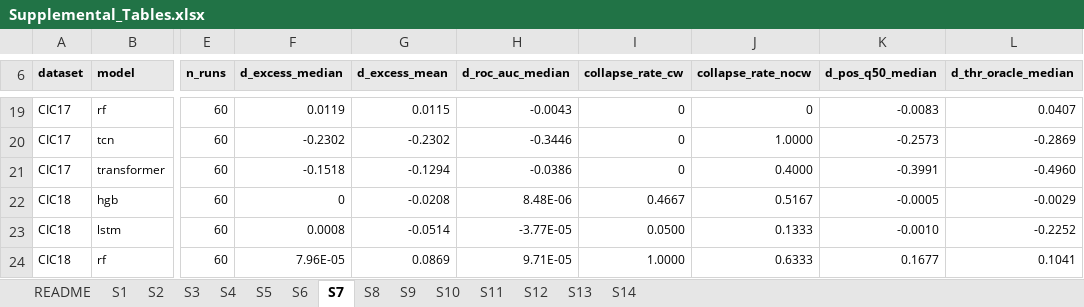
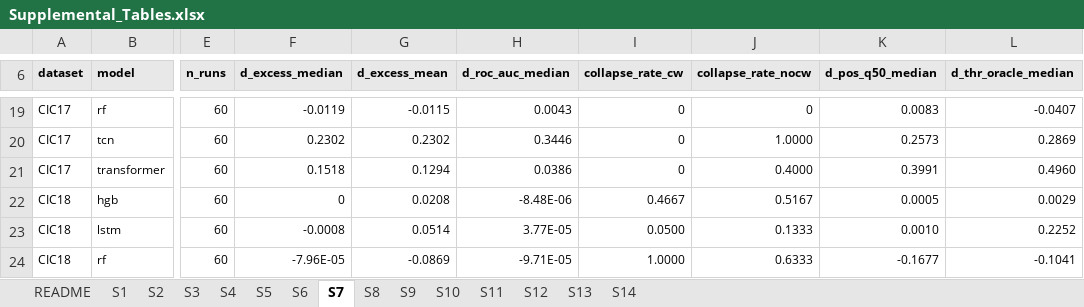
Before and after one commit to yangguizheng/nids-cutoff-audit, an Excel workbook: results_v2/final/Supplemental_Tables.xlsx, sheet S7, drawn as a sheet; only a part is shown, gaps mark what is left out; values as stored, in another font and other column widths than the file's, no borders; the diff covers the shown part only; the diff names each change by its address in the sheet, - before the commit and + after, or states it on an @@ line.

```diff
--- a/results_v2/final/Supplemental_Tables.xlsx (sheet S7)
+++ b/results_v2/final/Supplemental_Tables.xlsx (sheet S7)
-F19 (d_excess_median): 0.0119
+F19 (d_excess_median): -0.0119
-G19 (d_excess_mean): 0.0115
+G19 (d_excess_mean): -0.0115
-H19 (d_roc_auc_median): -0.0043
+H19 (d_roc_auc_median): 0.0043
-K19 (d_pos_q50_median): -0.0083
+K19 (d_pos_q50_median): 0.0083
-L19 (d_thr_oracle_median): 0.0407
+L19 (d_thr_oracle_median): -0.0407
-F20 (d_excess_median): -0.2302
+F20 (d_excess_median): 0.2302
-G20 (d_excess_mean): -0.2302
+G20 (d_excess_mean): 0.2302
-H20 (d_roc_auc_median): -0.3446
+H20 (d_roc_auc_median): 0.3446
-K20 (d_pos_q50_median): -0.2573
+K20 (d_pos_q50_median): 0.2573
-L20 (d_thr_oracle_median): -0.2869
+L20 (d_thr_oracle_median): 0.2869
-F21 (d_excess_median): -0.1518
+F21 (d_excess_median): 0.1518
-G21 (d_excess_mean): -0.1294
+G21 (d_excess_mean): 0.1294
-H21 (d_roc_auc_median): -0.0386
+H21 (d_roc_auc_median): 0.0386
-K21 (d_pos_q50_median): -0.3991
+K21 (d_pos_q50_median): 0.3991
-L21 (d_thr_oracle_median): -0.4960
+L21 (d_thr_oracle_median): 0.4960
-G22 (d_excess_mean): -0.0208
+G22 (d_excess_mean): 0.0208
-H22 (d_roc_auc_median): 8.48E-06
+H22 (d_roc_auc_median): -8.48E-06
-K22 (d_pos_q50_median): -0.0005
+K22 (d_pos_q50_median): 0.0005
-L22 (d_thr_oracle_median): -0.0029
+L22 (d_thr_oracle_median): 0.0029
-F23 (d_excess_median): 0.0008
+F23 (d_excess_median): -0.0008
-G23 (d_excess_mean): -0.0514
+G23 (d_excess_mean): 0.0514
-H23 (d_roc_auc_median): -3.77E-05
+H23 (d_roc_auc_median): 3.77E-05
-K23 (d_pos_q50_median): -0.0010
+K23 (d_pos_q50_median): 0.0010
-L23 (d_thr_oracle_median): -0.2252
+L23 (d_thr_oracle_median): 0.2252
-F24 (d_excess_median): 7.96E-05
+F24 (d_excess_median): -7.96E-05
-G24 (d_excess_mean): 0.0869
+G24 (d_excess_mean): -0.0869
-H24 (d_roc_auc_median): 9.71E-05
+H24 (d_roc_auc_median): -9.71E-05
-K24 (d_pos_q50_median): 0.1677
+K24 (d_pos_q50_median): -0.1677
-L24 (d_thr_oracle_median): 0.1041
+L24 (d_thr_oracle_median): -0.1041
```
Also changed, not shown: 209 edited cells elsewhere in this sheet, sheet S1, sheet S14, sheet README, sheet S12, 13 other files.
